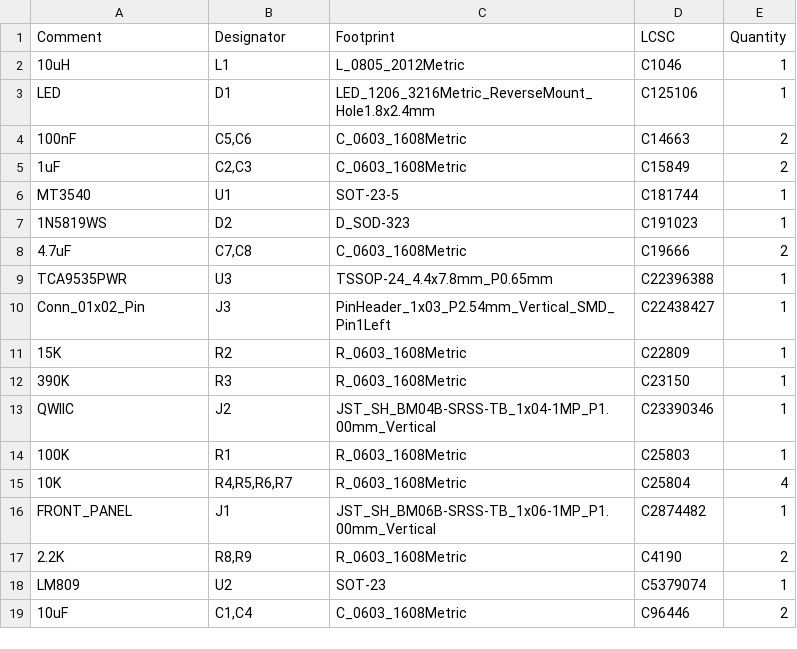
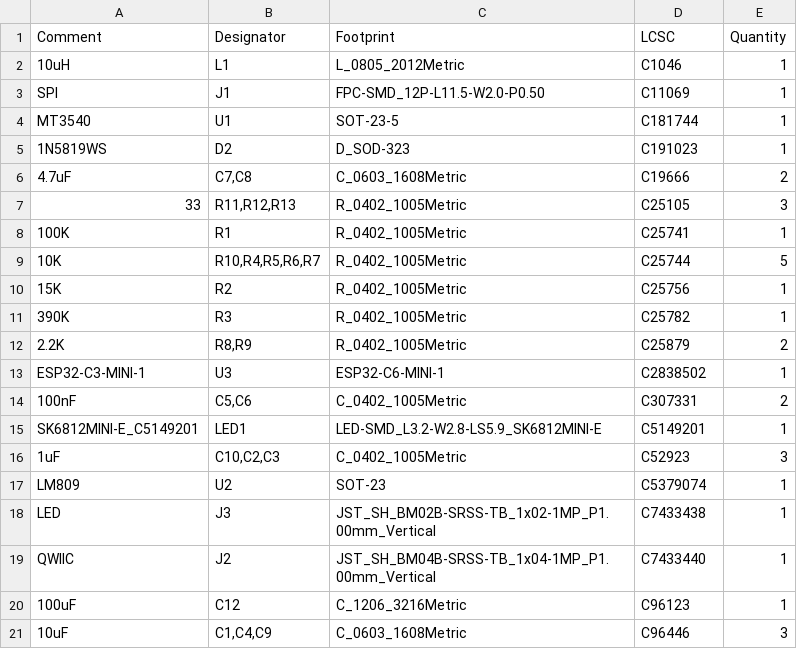
Before and after one commit to polpo/open-retro-storage-frontpanel, a CSV file: hw-frontpanel-3.5/jlcpcb/production_files/BOM-frontpanel-3.5.csv, drawn as a sheet.

```diff
--- a/hw-frontpanel-3.5/jlcpcb/production_files/BOM-frontpanel-3.5.csv
+++ b/hw-frontpanel-3.5/jlcpcb/production_files/BOM-frontpanel-3.5.csv
@@ -2,5 +2,3 @@ Comment,Designator,Footprint,LCSC,Quantity
 10uH,L1,L_0805_2012Metric,C1046,1
-LED,D1,LED_1206_3216Metric_ReverseMount_Hole1.8x2.4mm,C125106,1
-100nF,"C5,C6",C_0603_1608Metric,C14663,2
-1uF,"C2,C3",C_0603_1608Metric,C15849,2
+SPI,J1,FPC-SMD_12P-L11.5-W2.0-P0.50,C11069,1
 MT3540,U1,SOT-23-5,C181744,1
@@ -8,12 +6,16 @@ MT3540,U1,SOT-23-5,C181744,1
 4.7uF,"C7,C8",C_0603_1608Metric,C19666,2
-TCA9535PWR,U3,TSSOP-24_4.4x7.8mm_P0.65mm,C22396388,1
-Conn_01x02_Pin,J3,PinHeader_1x03_P2.54mm_Vertical_SMD_Pin1Left,C22438427,1
-15K,R2,R_0603_1608Metric,C22809,1
-390K,R3,R_0603_1608Metric,C23150,1
-QWIIC,J2,JST_SH_BM04B-SRSS-TB_1x04-1MP_P1.00mm_Vertical,C23390346,1
-100K,R1,R_0603_1608Metric,C25803,1
-10K,"R4,R5,R6,R7",R_0603_1608Metric,C25804,4
-FRONT_PANEL,J1,JST_SH_BM06B-SRSS-TB_1x06-1MP_P1.00mm_Vertical,C2874482,1
-2.2K,"R8,R9",R_0603_1608Metric,C4190,2
+33,"R11,R12,R13",R_0402_1005Metric,C25105,3
+100K,R1,R_0402_1005Metric,C25741,1
+10K,"R10,R4,R5,R6,R7",R_0402_1005Metric,C25744,5
+15K,R2,R_0402_1005Metric,C25756,1
+390K,R3,R_0402_1005Metric,C25782,1
+2.2K,"R8,R9",R_0402_1005Metric,C25879,2
+ESP32-C3-MINI-1,U3,ESP32-C6-MINI-1,C2838502,1
+100nF,"C5,C6",C_0402_1005Metric,C307331,2
+SK6812MINI-E_C5149201,LED1,LED-SMD_L3.2-W2.8-LS5.9_SK6812MINI-E,C5149201,1
+1uF,"C10,C2,C3",C_0402_1005Metric,C52923,3
 LM809,U2,SOT-23,C5379074,1
-10uF,"C1,C4",C_0603_1608Metric,C96446,2
+LED,J3,JST_SH_BM02B-SRSS-TB_1x02-1MP_P1.00mm_Vertical,C7433438,1
+QWIIC,J2,JST_SH_BM04B-SRSS-TB_1x04-1MP_P1.00mm_Vertical,C7433440,1
+100uF,C12,C_1206_3216Metric,C96123,1
+10uF,"C1,C4,C9",C_0603_1608Metric,C96446,3
```
Also changed, not shown: hw-frontpanel-3.5/jlcpcb/production_files/CPL-frontpanel-3.5.csv, 37 other files.
